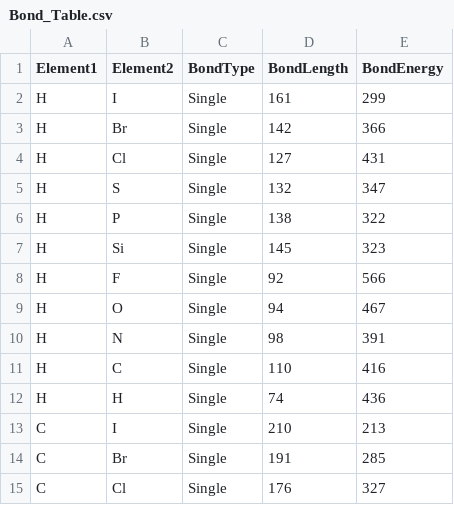
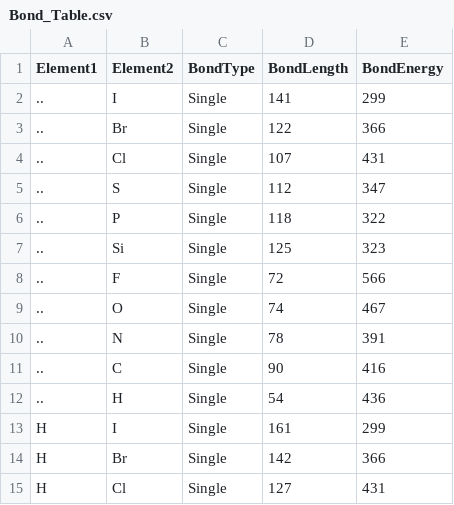
Before and after one commit to kosieram21/small-molecule-vis, a CSV file: public/Bond_Table.csv, drawn as a sheet; only a part is shown; the shorter side is filled out with more unchanged rows; the diff names each change by its address in the sheet, - before the commit and + after, or states it on an @@ line.

```diff
--- a/public/Bond_Table.csv
+++ b/public/Bond_Table.csv
+row 2: .. | I | Single | 141 | 299
+row 3: .. | Br | Single | 122 | 366
+row 4: .. | Cl | Single | 107 | 431
+row 5: .. | S | Single | 112 | 347
+row 6: .. | P | Single | 118 | 322
+row 7: .. | Si | Single | 125 | 323
+row 8: .. | F | Single | 72 | 566
+row 9: .. | O | Single | 74 | 467
+row 10: .. | N | Single | 78 | 391
+row 11: .. | C | Single | 90 | 416
+row 12: .. | H | Single | 54 | 436
```
Also changed, not shown: public/Periodic_Table_of_Elements.csv, 2 other files.
